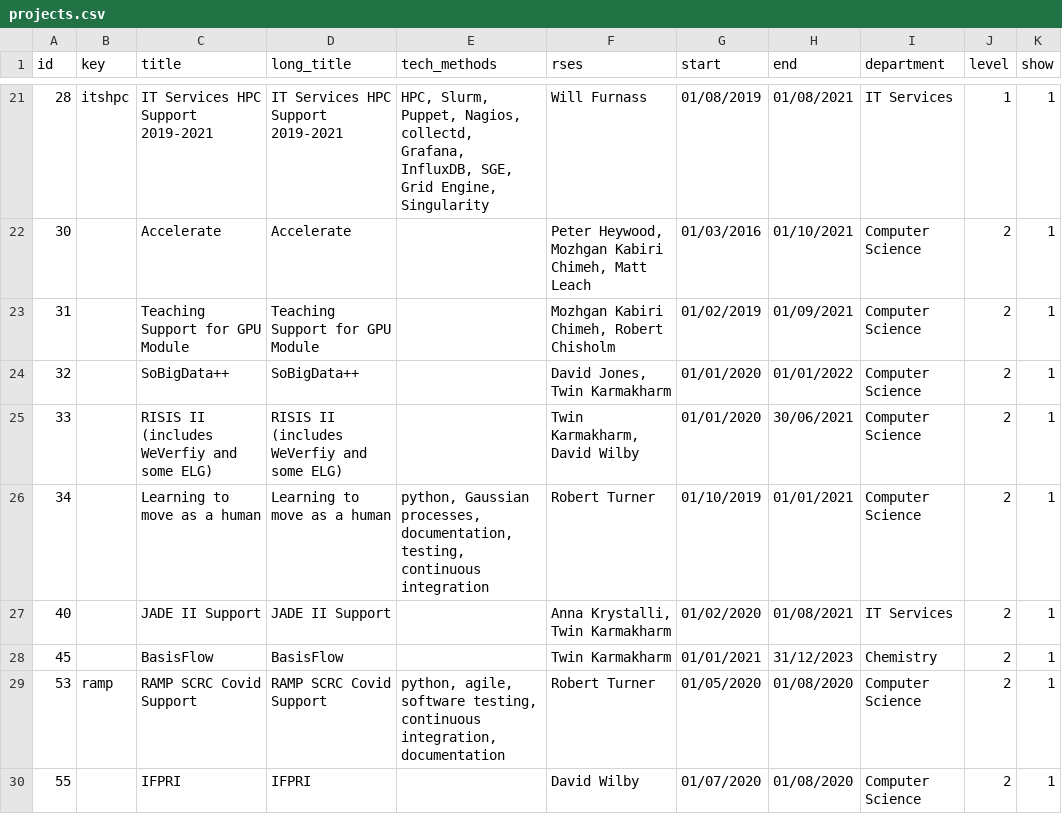
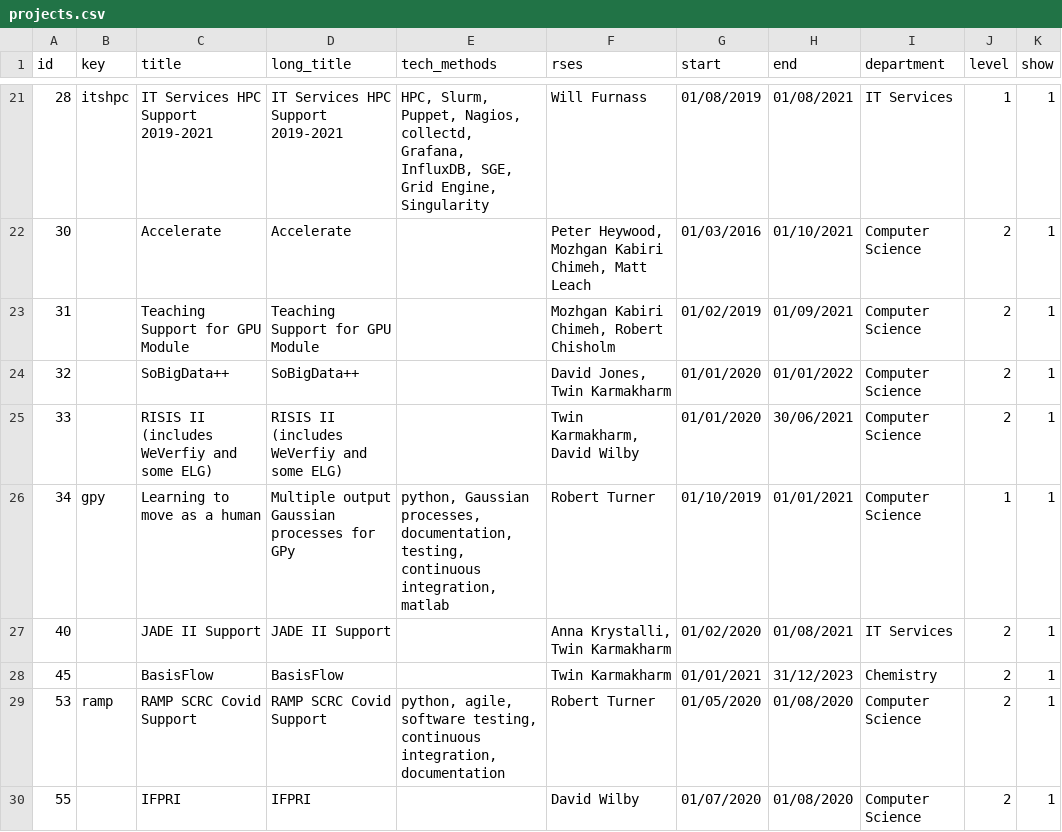
Before and after one commit to RSE-Sheffield/RSE-Sheffield.github.io, a CSV file: _data/projects.csv, drawn as a sheet; only a part is shown, gaps mark what is left out.

Commit message:
gpy project description

```diff
--- a/_data/projects.csv
+++ b/_data/projects.csv
@@ -25,3 +25,3 @@ id,key,title,long_title,tech_methods,rses,start,end,department,level,show
 33,,RISIS II (includes WeVerfiy and some ELG),RISIS II (includes WeVerfiy and some ELG),,"Twin Karmakharm, David Wilby",01/01/2020,30/06/2021,Computer Science,2,1
-34,,Learning to move as a human,Learning to move as a human,"python, Gaussian processes, documentation, testing, continuous integration",Robert Turner,01/10/2019,01/01/2021,Computer Science,2,1
+34,gpy,Learning to move as a human,Multiple output Gaussian processes for GPy,"python, Gaussian processes, documentation, testing, continuous integration, matlab",Robert Turner,01/10/2019,01/01/2021,Computer Science,1,1
 40,,JADE II Support,JADE II Support,,"Anna Krystalli, Twin Karmakharm",01/02/2020,01/08/2021,IT Services,2,1
```
Also changed, not shown: 1 other file.
